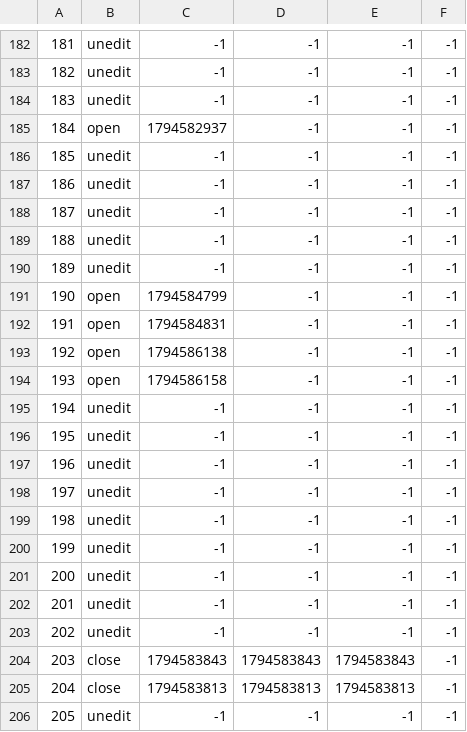
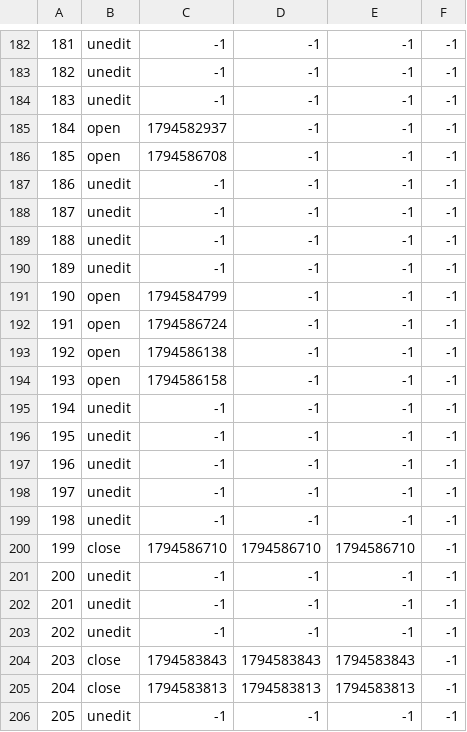
Before and after one commit to TomZernick/24h-Schwimmen-Veranstaltung, a CSV file: Zeitstempel.csv, drawn as a sheet; only a part is shown, gaps mark what is left out.

Commit message:
Exported data

```diff
--- a/Zeitstempel.csv
+++ b/Zeitstempel.csv
@@ -185,3 +185,3 @@
 184, open, 1794582937, -1, -1, -1
-185, unedit, -1, -1, -1, -1
+185, open, 1794586708, -1, -1, -1
 186, unedit, -1, -1, -1, -1
@@ -191,3 +191,3 @@
 190, open, 1794584799, -1, -1, -1
-191, open, 1794584831, -1, -1, -1
+191, open, 1794586724, -1, -1, -1
 192, open, 1794586138, -1, -1, -1
@@ -199,3 +199,3 @@
 198, unedit, -1, -1, -1, -1
-199, unedit, -1, -1, -1, -1
+199, close, 1794586710, 1794586710, 1794586710, -1
 200, unedit, -1, -1, -1, -1
```
